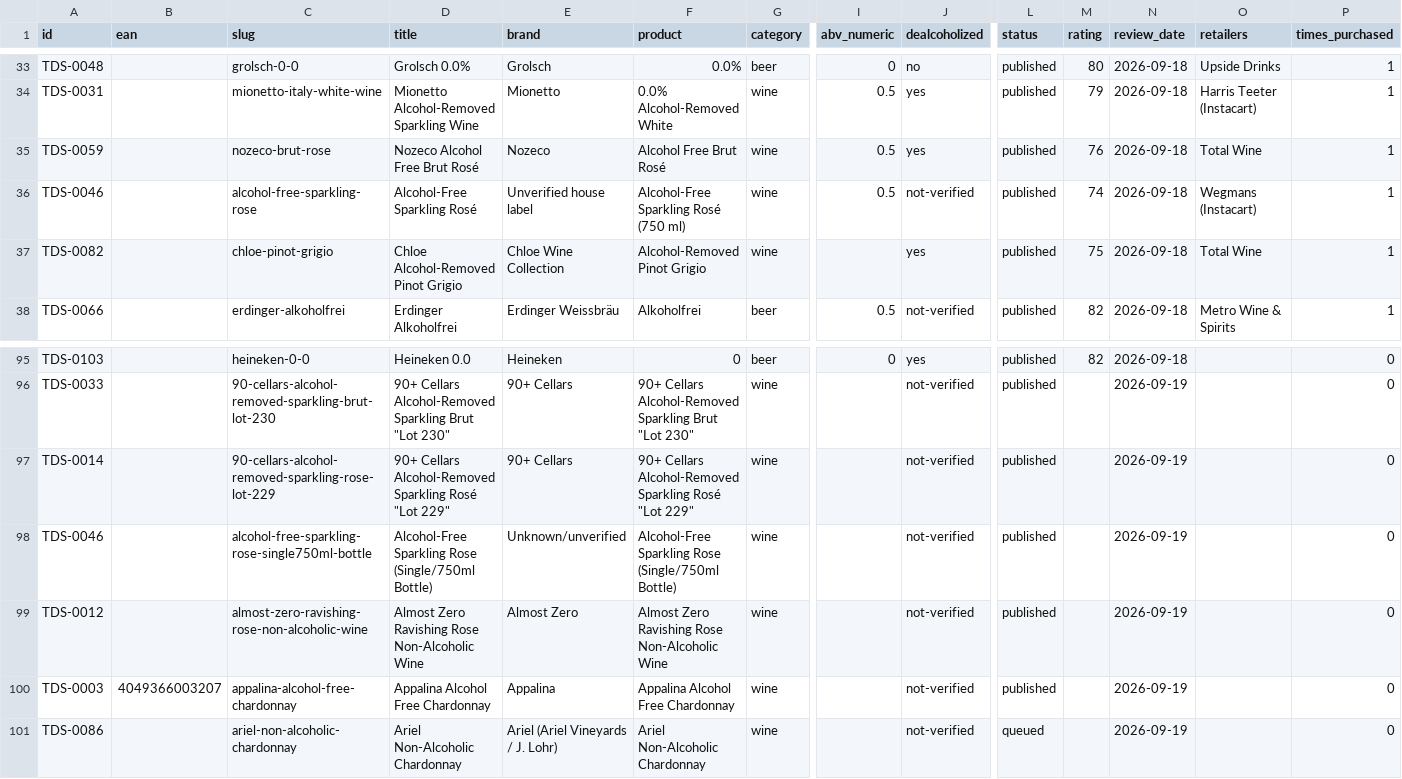
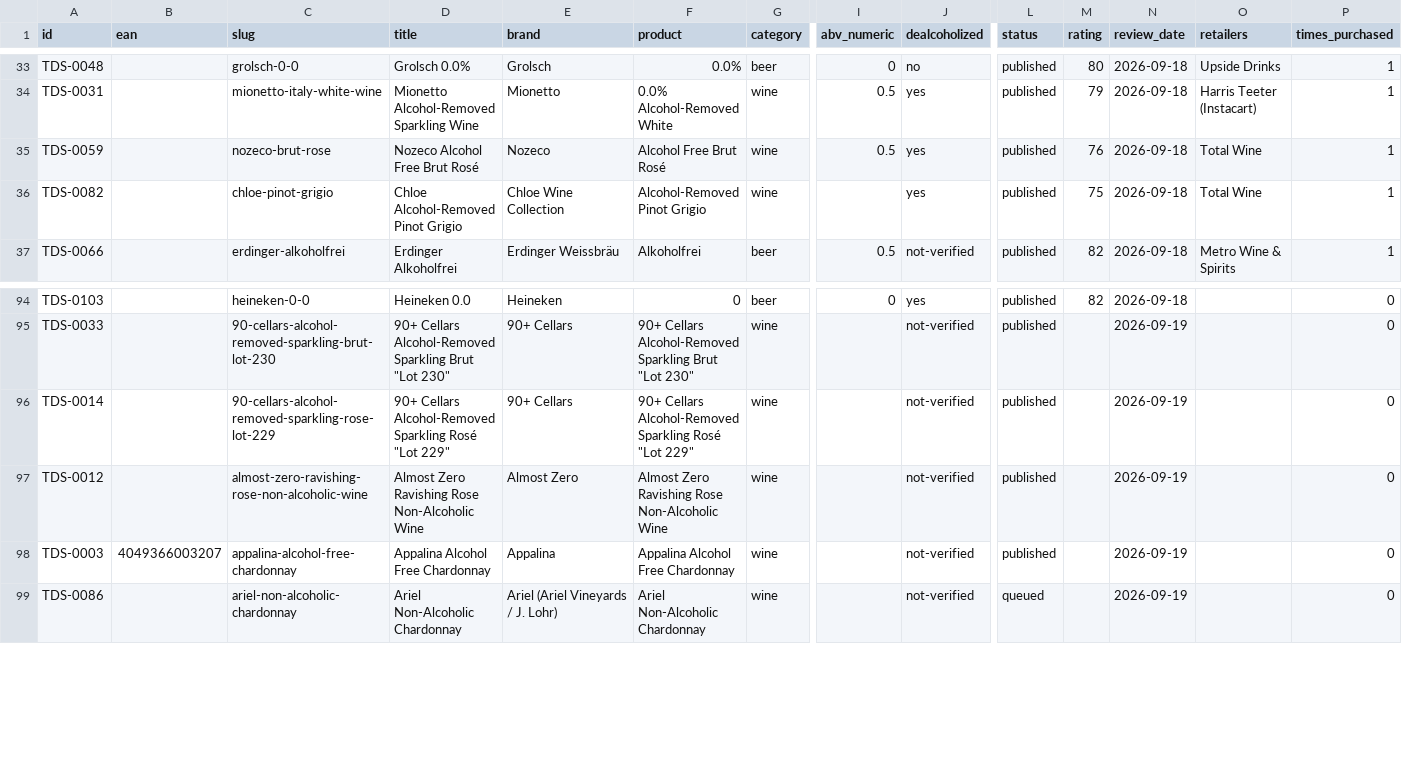
Before and after one commit to karlhillx/karlhill.com, a CSV file: clients/the-dry-standard/data/products.csv, drawn as a sheet; only a part is shown, gaps mark what is left out; rows hold the shown columns only; the diff names each change by its address in the sheet, - before the commit and + after, or states it on an @@ line.

Commit message:
Remove Alcohol-Free Sparkling Rosé review and associated files
- Deleted the review entry for Alcohol-Free Sparkling Rosé (TDS-0046) due to lack of verifiable producer and dealcoholization method.
- Updated master products and CSV files to reflect the removal of this product.
- Removed associated image and references from the publish log and review queue.

```diff
--- a/clients/the-dry-standard/data/products.csv
+++ b/clients/the-dry-standard/data/products.csv
-row 36: TDS-0046 |  | alcohol-free-sparkling-rose | Alcohol-Free Sparkling Rosé | Unverified house label | Alcohol-Free Sparkling Rosé (750 ml) | wine | 0.5 | not-verified | published | 74 | 2026-09-18 | Wegmans (Instacart) | 1
-row 98: TDS-0046 |  | alcohol-free-sparkling-rose-single750ml-bottle | Alcohol-Free Sparkling Rose (Single/750ml Bottle) | Unknown/unverified | Alcohol-Free Sparkling Rose (Single/750ml Bottle) | wine |  | not-verified | published |  | 2026-09-19 |  | 0
```
Also changed, not shown: clients/the-dry-standard/data/master-products.csv, 5 other files.
